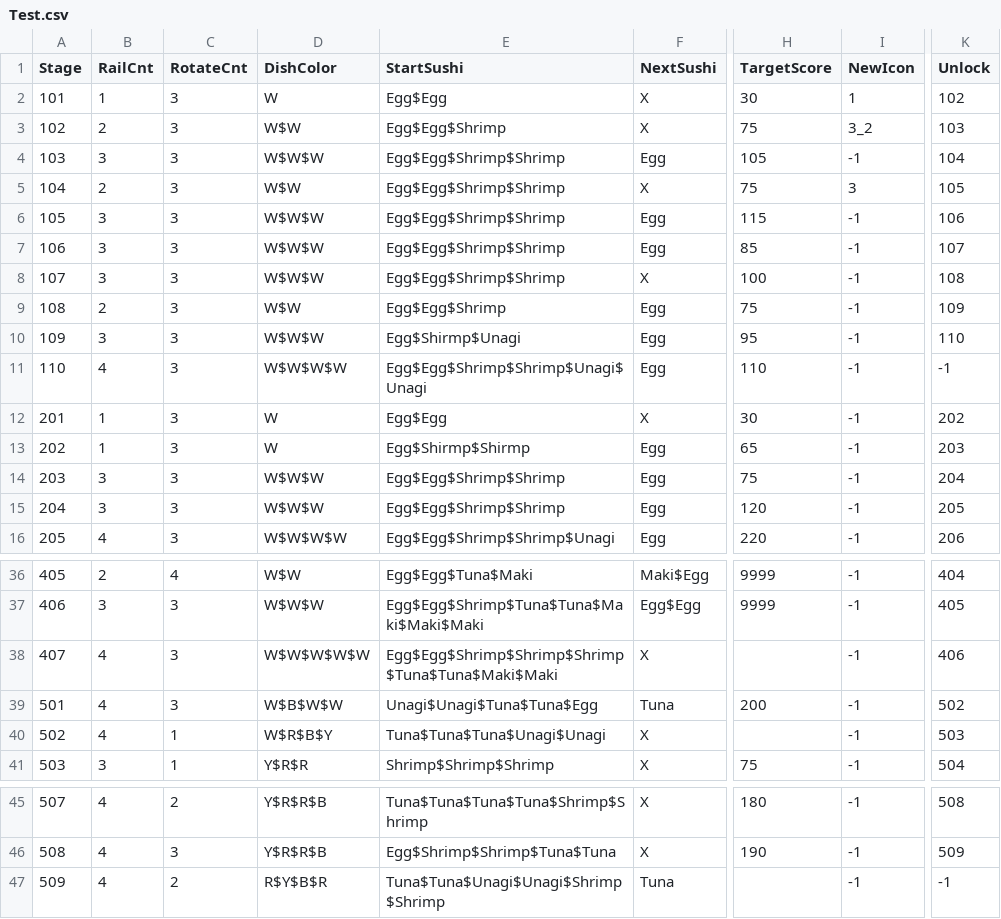
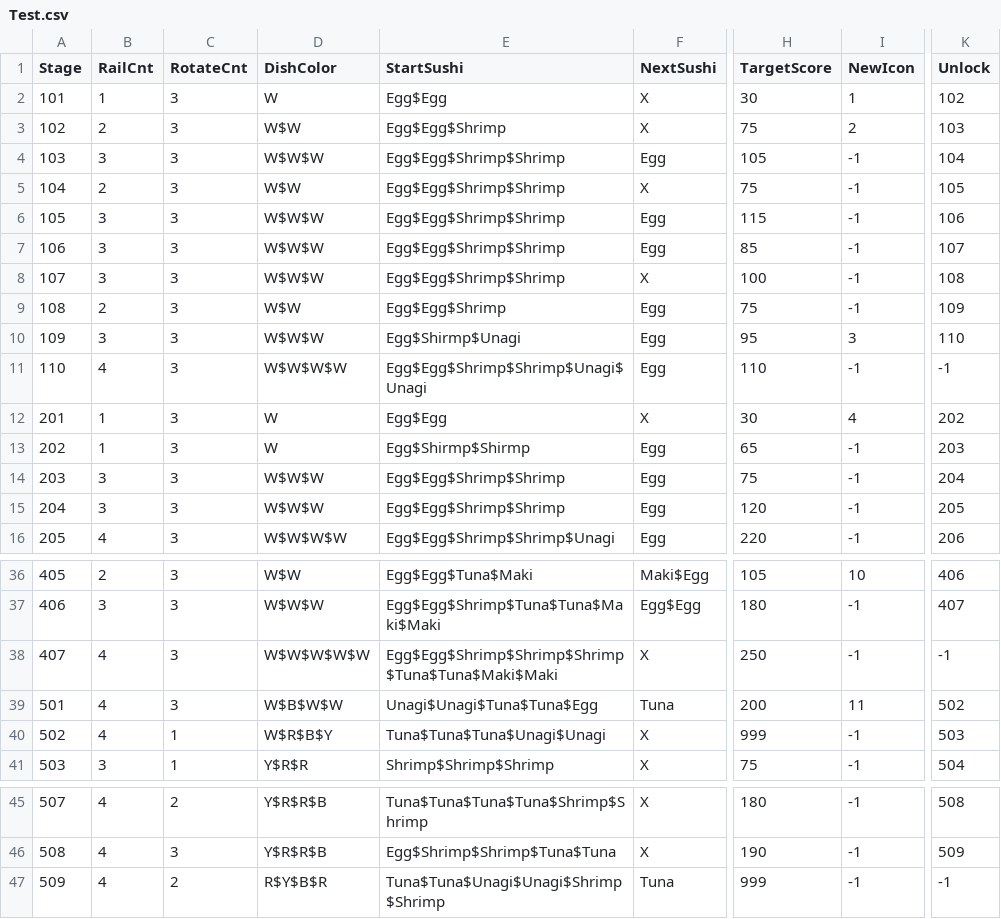
Before and after one commit to leeSEOyoung-snu/2025-GMTK-GameJam, a CSV file: Assets/Resources/Data/Test.csv, drawn as a sheet; only a part is shown, gaps mark what is left out; the diff covers the shown part only; the diff names each change by its address in the sheet, - before the commit and + after, or states it on an @@ line.

```diff
--- a/Assets/Resources/Data/Test.csv
+++ b/Assets/Resources/Data/Test.csv
-I3 (NewIcon): 3_2
+I3 (NewIcon): 2
-I5 (NewIcon): 3
+I5 (NewIcon): -1
-I10 (NewIcon): -1
+I10 (NewIcon): 3
-I12 (NewIcon): -1
+I12 (NewIcon): 4
-C36 (RotateCnt): 4
+C36 (RotateCnt): 3
-H36 (TargetScore): 9999
+H36 (TargetScore): 105
-I36 (NewIcon): -1
+I36 (NewIcon): 10
-K36 (Unlock): 404
+K36 (Unlock): 406
-E37 (StartSushi): Egg$Egg$Shrimp$Tuna$Tuna$Maki$Maki$Maki
+E37 (StartSushi): Egg$Egg$Shrimp$Tuna$Tuna$Maki$Maki
-H37 (TargetScore): 9999
+H37 (TargetScore): 180
-K37 (Unlock): 405
+K37 (Unlock): 407
-H38 (TargetScore): (empty)
+H38 (TargetScore): 250
-K38 (Unlock): 406
+K38 (Unlock): -1
-I39 (NewIcon): -1
+I39 (NewIcon): 11
-H40 (TargetScore): (empty)
+H40 (TargetScore): 999
-H47 (TargetScore): (empty)
+H47 (TargetScore): 999
```
Also changed, not shown: 31 edited cells elsewhere in this file, 26 other files.
